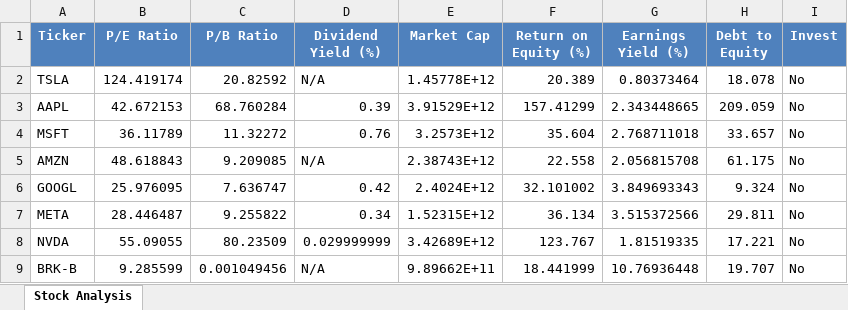
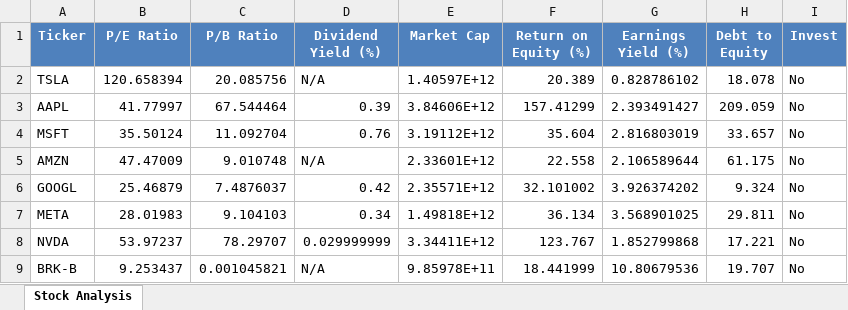
Before and after one commit to arjunpkulkarni/InvestmentManagement, an Excel workbook: Stock_Analysis.xlsx, sheet Stock Analysis, drawn as a sheet; only a part is shown; values as stored, in another font and other column widths than the file's, no borders; conditional formats not drawn; the diff covers the shown part only; the diff names each change by its address in the sheet, - before the commit and + after, or states it on an @@ line.

```diff
--- a/Stock_Analysis.xlsx (sheet Stock Analysis)
+++ b/Stock_Analysis.xlsx (sheet Stock Analysis)
-B2 (P/E Ratio): 124.419174
+B2 (P/E Ratio): 120.658394
-C2 (P/B Ratio): 20.82592
+C2 (P/B Ratio): 20.085756
-E2 (Market Cap): 1.45778E+12
+E2 (Market Cap): 1.40597E+12
-G2 (Earnings Yield (%)): 0.80373464
+G2 (Earnings Yield (%)): 0.828786102
-B3 (P/E Ratio): 42.672153
+B3 (P/E Ratio): 41.77997
-C3 (P/B Ratio): 68.760284
+C3 (P/B Ratio): 67.544464
-E3 (Market Cap): 3.91529E+12
+E3 (Market Cap): 3.84606E+12
-G3 (Earnings Yield (%)): 2.343448665
+G3 (Earnings Yield (%)): 2.393491427
-B4 (P/E Ratio): 36.11789
+B4 (P/E Ratio): 35.50124
-C4 (P/B Ratio): 11.32272
+C4 (P/B Ratio): 11.092704
-E4 (Market Cap): 3.2573E+12
+E4 (Market Cap): 3.19112E+12
-G4 (Earnings Yield (%)): 2.768711018
+G4 (Earnings Yield (%)): 2.816803019
-B5 (P/E Ratio): 48.618843
+B5 (P/E Ratio): 47.47009
-C5 (P/B Ratio): 9.209085
+C5 (P/B Ratio): 9.010748
-E5 (Market Cap): 2.38743E+12
+E5 (Market Cap): 2.33601E+12
-G5 (Earnings Yield (%)): 2.056815708
+G5 (Earnings Yield (%)): 2.106589644
-B6 (P/E Ratio): 25.976095
+B6 (P/E Ratio): 25.46879
-C6 (P/B Ratio): 7.636747
+C6 (P/B Ratio): 7.4876037
-E6 (Market Cap): 2.4024E+12
+E6 (Market Cap): 2.35571E+12
-G6 (Earnings Yield (%)): 3.849693343
+G6 (Earnings Yield (%)): 3.926374202
-B7 (P/E Ratio): 28.446487
+B7 (P/E Ratio): 28.01983
-C7 (P/B Ratio): 9.255822
+C7 (P/B Ratio): 9.104103
-E7 (Market Cap): 1.52315E+12
+E7 (Market Cap): 1.49818E+12
-G7 (Earnings Yield (%)): 3.515372566
+G7 (Earnings Yield (%)): 3.568901025
-B8 (P/E Ratio): 55.09055
+B8 (P/E Ratio): 53.97237
-C8 (P/B Ratio): 80.23509
+C8 (P/B Ratio): 78.29707
-E8 (Market Cap): 3.42689E+12
+E8 (Market Cap): 3.34411E+12
-G8 (Earnings Yield (%)): 1.81519335
+G8 (Earnings Yield (%)): 1.852799868
-B9 (P/E Ratio): 9.285599
+B9 (P/E Ratio): 9.253437
-C9 (P/B Ratio): 0.001049456
+C9 (P/B Ratio): 0.001045821
-E9 (Market Cap): 9.89662E+11
+E9 (Market Cap): 9.85978E+11
-G9 (Earnings Yield (%)): 10.76936448
+G9 (Earnings Yield (%)): 10.80679536
```
Also changed, not shown: 347 edited cells elsewhere in this sheet, 1 other file.
